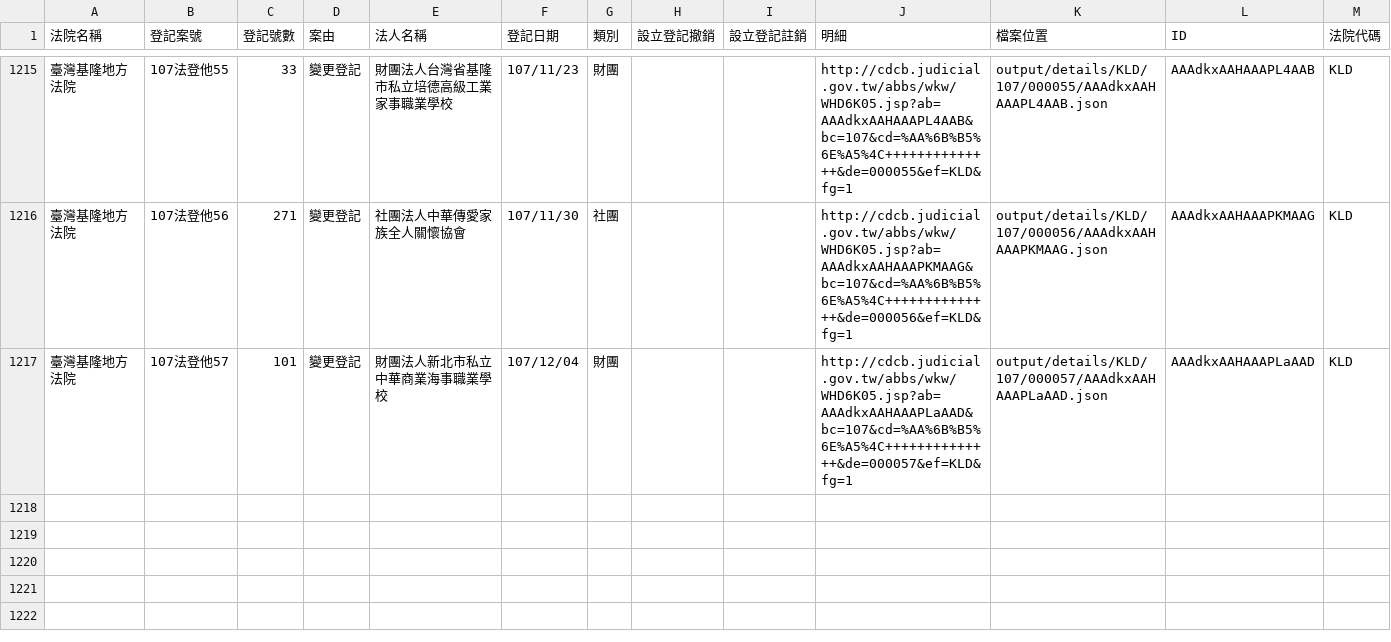
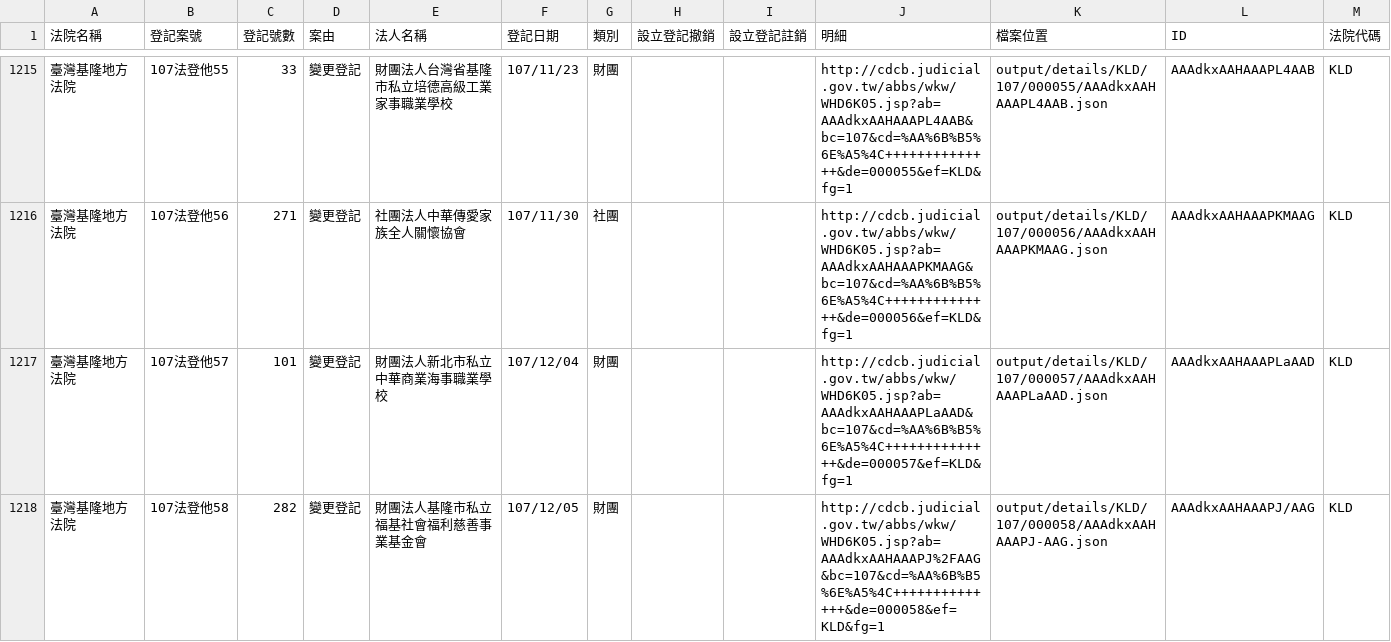
Before and after one commit to g0v/foundationtw, a CSV file: output/lists/KLD.csv, drawn as a sheet; only a part is shown, gaps mark what is left out.

Commit message:
update datasets @ 2018-12-07 02:00:02

```diff
--- a/output/lists/KLD.csv
+++ b/output/lists/KLD.csv
@@ -1217 +1217,2 @@
 臺灣基隆地方法院,107法登他57,101,變更登記,財團法人新北市私立中華商業海事職業學校,107/12/04,財團,,,http://cdcb.judicial.gov.tw/abbs/wkw/WHD6K05.jsp?ab=AAAdkxAAHAAAPLaAAD&bc=107&cd=%AA%6B%B5%6E%A5%4C++++++++++++++&de=000057&ef=KLD&fg=1,output/details/KLD/107/000057/AAAdkxAAHAAAPLaAAD.json,AAAdkxAAHAAAPLaAAD,KLD
+臺灣基隆地方法院,107法登他58,282,變更登記,財團法人基隆市私立福基社會福利慈善事業基金會,107/12/05,財團,,,http://cdcb.judicial.gov.tw/abbs/wkw/WHD6K05.jsp?ab=AAAdkxAAHAAAPJ%2FAAG&bc=107&cd=%AA%6B%B5%6E%A5%4C++++++++++++++&de=000058&ef=KLD&fg=1,output/details/KLD/107/000058/AAAdkxAAHAAAPJ-AAG.json,AAAdkxAAHAAAPJ/AAG,KLD
```
Also changed, not shown: output/lists/NTD.csv, 24 other files.
